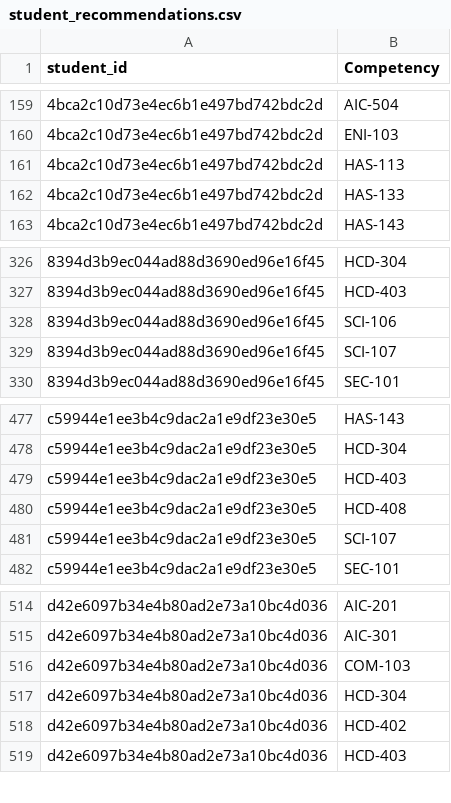
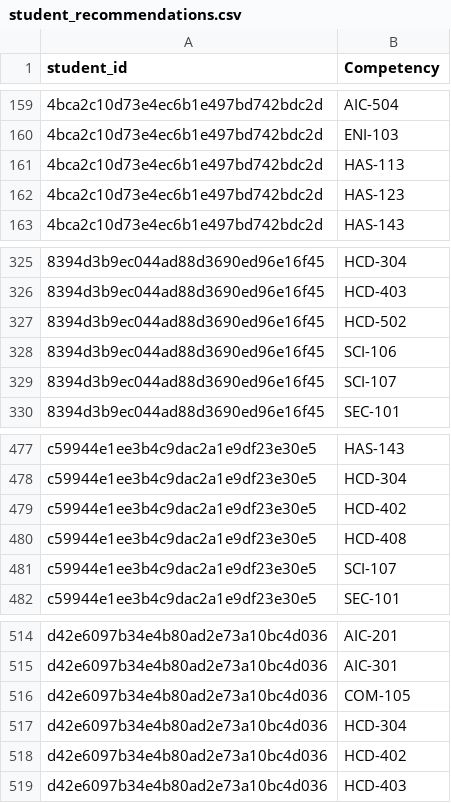
Before and after one commit to R-Ohm/A1CE-RecSys, a CSV file: A1CE_recommender/student_recommendations.csv, drawn as a sheet; only a part is shown, gaps mark what is left out; the diff covers the shown part only.

```diff
--- a/A1CE_recommender/student_recommendations.csv
+++ b/A1CE_recommender/student_recommendations.csv
@@ -161,3 +161,3 @@ student_id,Competency
 4bca2c10d73e4ec6b1e497bd742bdc2d,HAS-113
-4bca2c10d73e4ec6b1e497bd742bdc2d,HAS-133
+4bca2c10d73e4ec6b1e497bd742bdc2d,HAS-123
 4bca2c10d73e4ec6b1e497bd742bdc2d,HAS-143
@@ -327,2 +326,3 @@ student_id,Competency
 8394d3b9ec044ad88d3690ed96e16f45,HCD-403
+8394d3b9ec044ad88d3690ed96e16f45,HCD-502
 8394d3b9ec044ad88d3690ed96e16f45,SCI-106
@@ -478,3 +478,3 @@ c59944e1ee3b4c9dac2a1e9df23e30e5,HAS-143
 c59944e1ee3b4c9dac2a1e9df23e30e5,HCD-304
-c59944e1ee3b4c9dac2a1e9df23e30e5,HCD-403
+c59944e1ee3b4c9dac2a1e9df23e30e5,HCD-402
 c59944e1ee3b4c9dac2a1e9df23e30e5,HCD-408
@@ -515,3 +515,3 @@ d42e6097b34e4b80ad2e73a10bc4d036,AIC-201
 d42e6097b34e4b80ad2e73a10bc4d036,AIC-301
-d42e6097b34e4b80ad2e73a10bc4d036,COM-103
+d42e6097b34e4b80ad2e73a10bc4d036,COM-105
 d42e6097b34e4b80ad2e73a10bc4d036,HCD-304
```
Also changed, not shown: 7 added rows and 8 removed rows elsewhere in this file, 1 other file.
